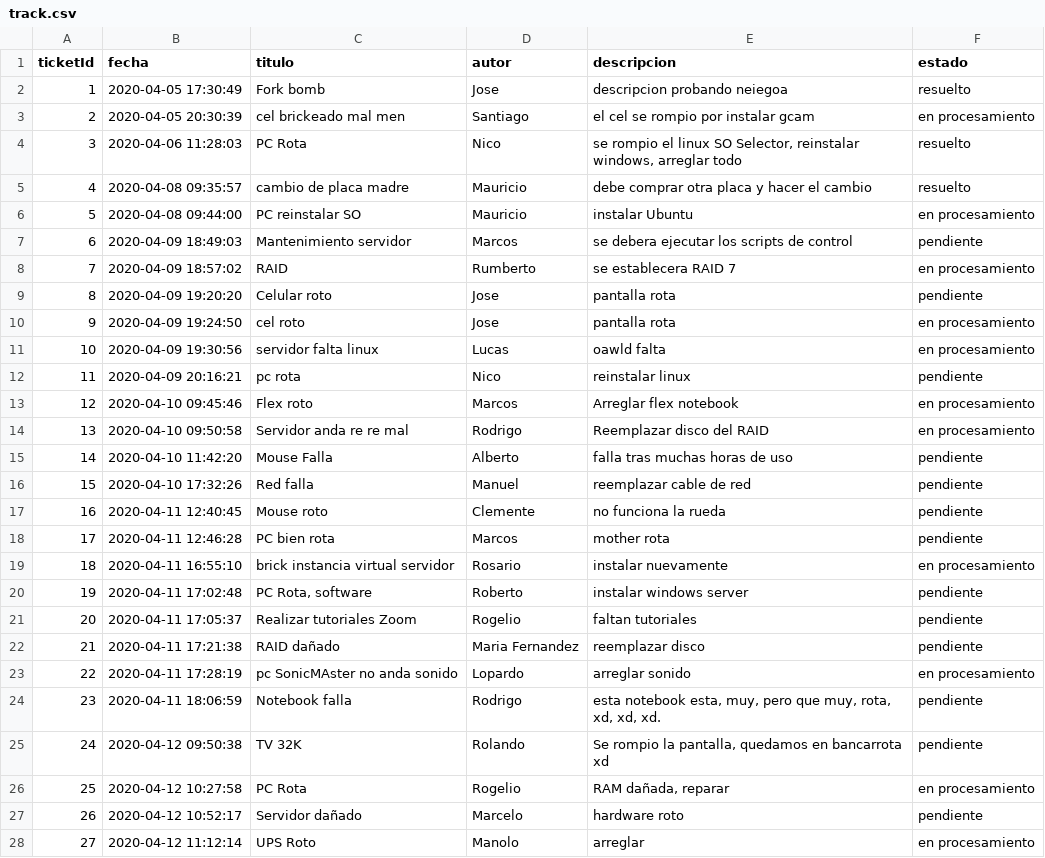
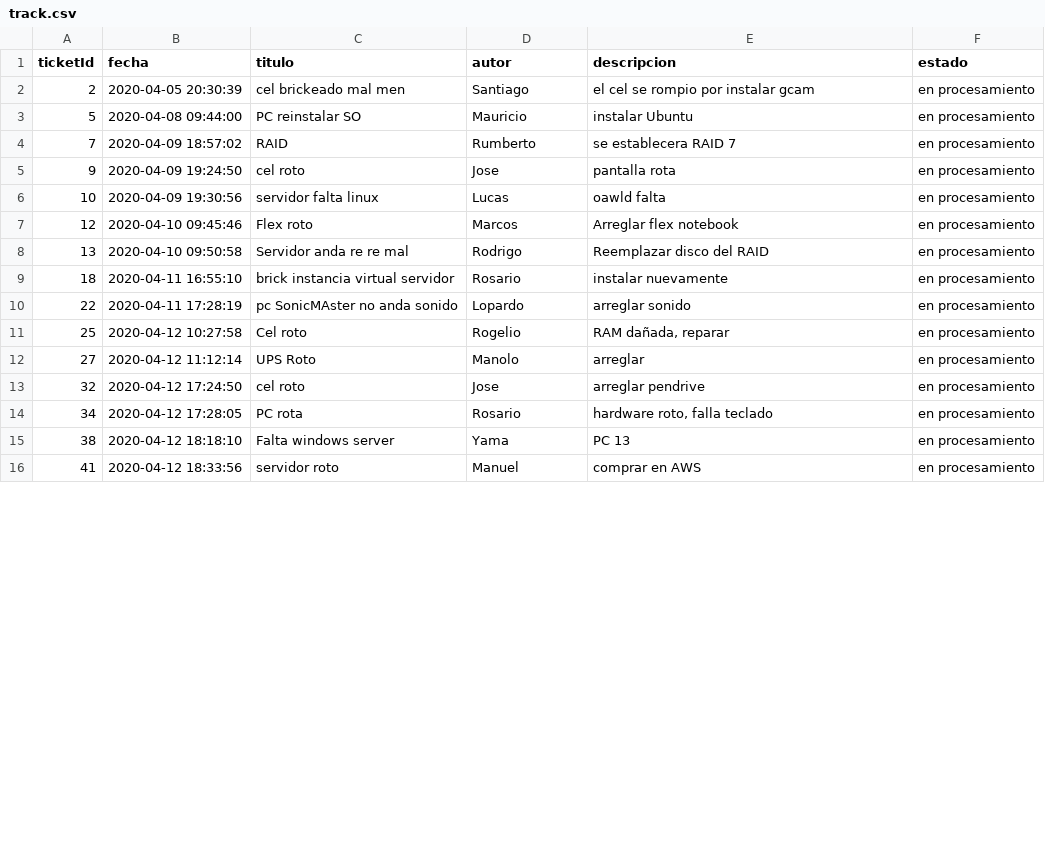
Before and after one commit to SRiera98/sistema-de-tickets, a CSV file: track.csv, drawn as a sheet; only a part is shown; the shorter side is filled out with more unchanged rows; the diff covers the shown part only.

```diff
--- a/track.csv
+++ b/track.csv
@@ -1,28 +1,12 @@
 ticketId,fecha,titulo,autor,descripcion,estado
-1,2020-04-05 17:30:49,Fork bomb,Jose,descripcion probando neiegoa,resuelto
 2,2020-04-05 20:30:39,cel brickeado mal men,Santiago,el cel se rompio por instalar gcam,en procesamiento
-3,2020-04-06 11:28:03,PC Rota,Nico,"se rompio el linux SO Selector, reinstalar windows, arreglar todo",resuelto
-4,2020-04-08 09:35:57,cambio de placa madre,Mauricio,debe comprar otra placa y hacer el cambio,resuelto
 5,2020-04-08 09:44:00,PC reinstalar SO,Mauricio,instalar Ubuntu,en procesamiento
-6,2020-04-09 18:49:03,Mantenimiento servidor,Marcos,se debera ejecutar los scripts de control,pendiente
 7,2020-04-09 18:57:02,RAID,Rumberto,se establecera RAID 7,en procesamiento
-8,2020-04-09 19:20:20,Celular roto,Jose,pantalla rota,pendiente
 9,2020-04-09 19:24:50,cel roto,Jose,pantalla rota,en procesamiento
 10,2020-04-09 19:30:56,servidor falta linux ,Lucas,oawld falta,en procesamiento
-11,2020-04-09 20:16:21,pc rota,Nico,reinstalar linux,pendiente
 12,2020-04-10 09:45:46,Flex roto,Marcos,Arreglar flex notebook,en procesamiento
 13,2020-04-10 09:50:58,Servidor anda re re mal,Rodrigo,Reemplazar disco del RAID,en procesamiento
-14,2020-04-10 11:42:20,Mouse Falla,Alberto,falla tras muchas horas de uso,pendiente
-15,2020-04-10 17:32:26,Red falla,Manuel,reemplazar cable de red,pendiente
-16,2020-04-11 12:40:45,Mouse roto,Clemente,no funciona la rueda,pendiente
-17,2020-04-11 12:46:28,PC bien rota,Marcos,mother rota,pendiente
 18,2020-04-11 16:55:10,brick instancia virtual servidor,Rosario,instalar nuevamente,en procesamiento
-19,2020-04-11 17:02:48,"PC Rota, software",Roberto,instalar windows server,pendiente
-20,2020-04-11 17:05:37,Realizar tutoriales Zoom,Rogelio,faltan tutoriales,pendiente
-21,2020-04-11 17:21:38,RAID dañado,Maria Fernandez,reemplazar disco,pendiente
 22,2020-04-11 17:28:19,pc SonicMAster no anda sonido,Lopardo,arreglar sonido,en procesamiento
-23,2020-04-11 18:06:59,Notebook falla,Rodrigo,"esta notebook esta, muy, pero que muy, rota, xd, xd, xd.",pendiente
-24,2020-04-12 09:50:38,TV 32K,Rolando,"Se rompio la pantalla, quedamos en bancarrota xd",pendiente
-25,2020-04-12 10:27:58,PC Rota,Rogelio,"RAM dañada, reparar",en procesamiento
-26,2020-04-12 10:52:17,Servidor dañado,Marcelo,hardware roto,pendiente
+25,2020-04-12 10:27:58,Cel roto,Rogelio,"RAM dañada, reparar",en procesamiento
 27,2020-04-12 11:12:14,UPS Roto,Manolo,arreglar,en procesamiento
```
Also changed, not shown: 3 added rows, 11 removed rows and 2 edited cells elsewhere in this file, 5 other files.
